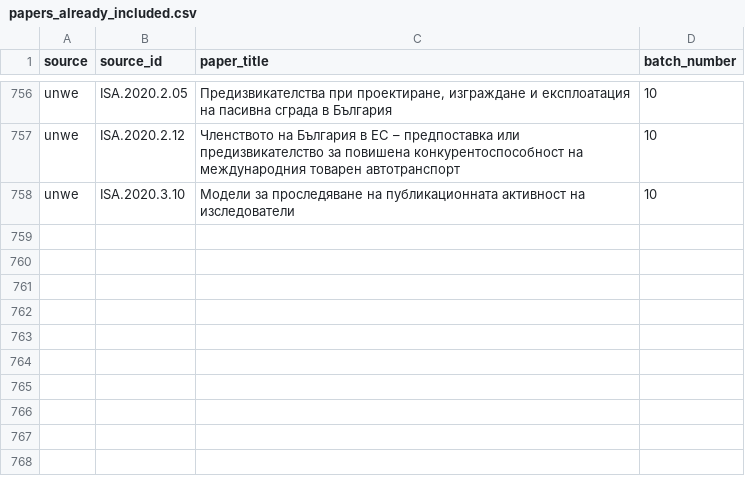
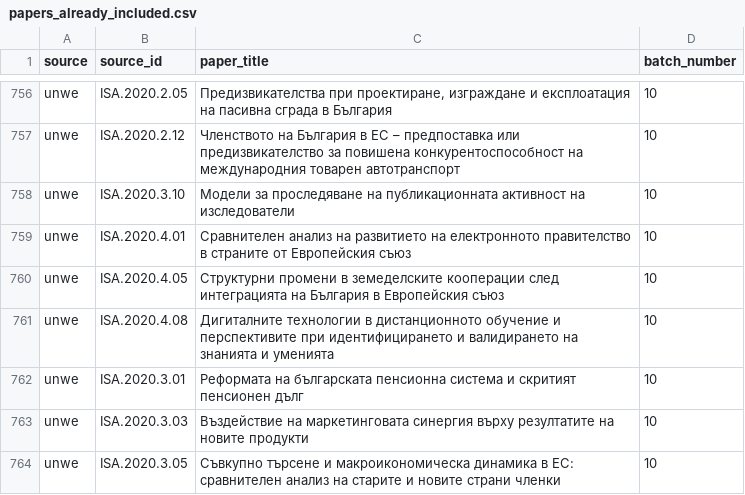
Before and after one commit to banahene/FigureSense-Data-Bank, a CSV file: papers_already_included.csv, drawn as a sheet; only a part is shown, gaps mark what is left out; the diff names each change by its address in the sheet, - before the commit and + after, or states it on an @@ line.

Commit message:
add extra figures to batch-10

```diff
--- a/papers_already_included.csv
+++ b/papers_already_included.csv
+row 759: unwe | ISA.2020.4.01 | Сравнителен анализ на развитието на електронното правителство в страните от Европейския съюз | 10
+row 760: unwe | ISA.2020.4.05 | Структурни промени в земеделските кооперации след интеграцията на България в Европейския съюз | 10
+row 761: unwe | ISA.2020.4.08 | Дигиталните технологии в дистанционното обучение и перспективите при идентифицирането и валидирането на знанията и уменията | 10
+row 762: unwe | ISA.2020.3.01 | Реформата на българската пенсионна система и скритият пенсионен дълг | 10
+row 763: unwe | ISA.2020.3.03 | Въздействие на маркетинговата синергия върху резултатите на новите продукти | 10
+row 764: unwe | ISA.2020.3.05 | Съвкупно търсене и макроикономическа динамика в ЕС: сравнителен анализ на старите и новите страни членки | 10
```
Also changed, not shown: 30 other files.
